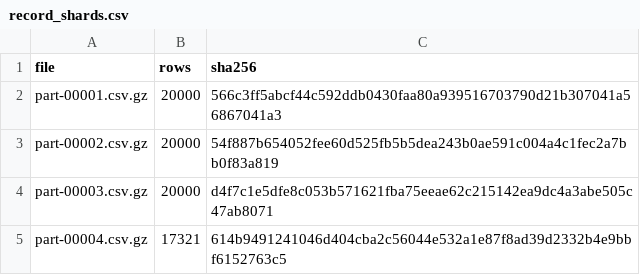
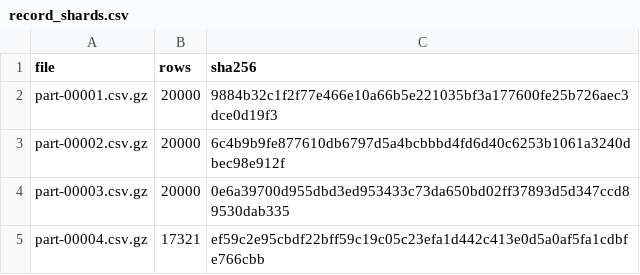
Before and after one commit to hesong0222-dev/4, a CSV file: data/pdmx-v9-record-instrument-manifest/record_shards.csv, drawn as a sheet.

```diff
--- a/data/pdmx-v9-record-instrument-manifest/record_shards.csv
+++ b/data/pdmx-v9-record-instrument-manifest/record_shards.csv
@@ -1,5 +1,5 @@
 file,rows,sha256
-part-00001.csv.gz,20000,566c3ff5abcf44c592ddb0430faa80a939516703790d21b307041a56867041a3
-part-00002.csv.gz,20000,54f887b654052fee60d525fb5b5dea243b0ae591c004a4c1fec2a7bb0f83a819
-part-00003.csv.gz,20000,d4f7c1e5dfe8c053b571621fba75eeae62c215142ea9dc4a3abe505c47ab8071
-part-00004.csv.gz,17321,614b9491241046d404cba2c56044e532a1e87f8ad39d2332b4e9bbf6152763c5
+part-00001.csv.gz,20000,9884b32c1f2f77e466e10a66b5e221035bf3a177600fe25b726aec3dce0d19f3
+part-00002.csv.gz,20000,6c4b9b9fe877610db6797d5a4bcbbbd4fd6d40c6253b1061a3240dbec98e912f
+part-00003.csv.gz,20000,0e6a39700d955dbd3ed953433c73da650bd02ff37893d5d347ccd89530dab335
+part-00004.csv.gz,17321,ef59c2e95cbdf22bff59c19c05c23efa1d442c413e0d5a0af5fa1cdbfe766cbb
```
Also changed, not shown: data/pdmx-v9-record-instrument-manifest/ensemble_counts.csv, 7 other files.
